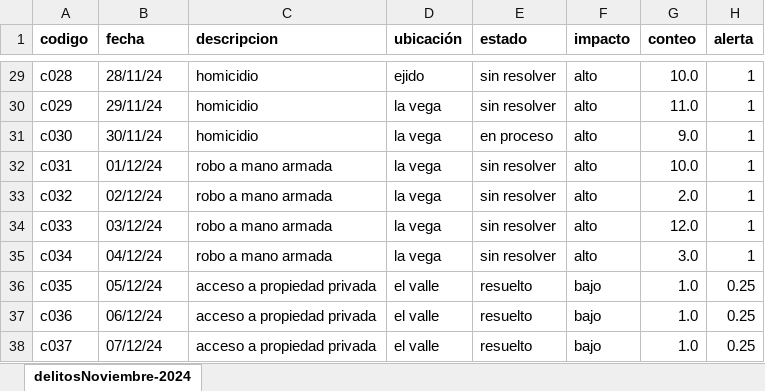
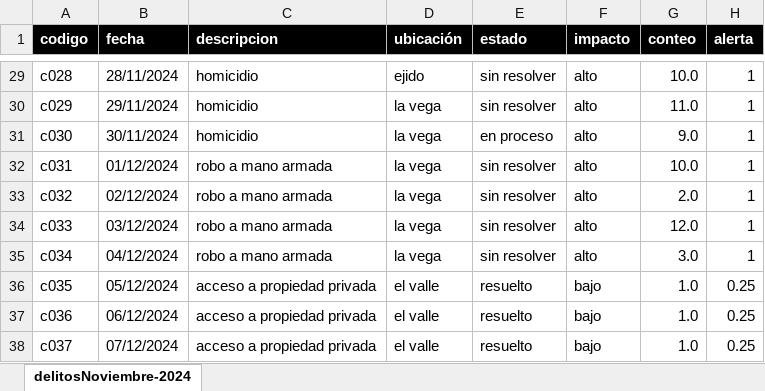
Before and after one commit to brimanz/crimeData, an Excel workbook: crimenMeridaNOV2024.xlsx, sheet delitosNoviembre-2024, drawn as a sheet; only a part is shown, gaps mark what is left out; values as stored, in another font and other column widths than the file's, no borders; the diff covers the shown part only; the diff names each change by its address in the sheet, - before the commit and + after, or states it on an @@ line.

```diff
--- a/crimenMeridaNOV2024.xlsx (sheet delitosNoviembre-2024)
+++ b/crimenMeridaNOV2024.xlsx (sheet delitosNoviembre-2024)
@@ A1:H1 fill: none → #000000, text colour: black → #FFFFFF @@
-B29 (fecha): 28/11/24
+B29 (fecha): 28/11/2024
-B30 (fecha): 29/11/24
+B30 (fecha): 29/11/2024
-B31 (fecha): 30/11/24
+B31 (fecha): 30/11/2024
-B32 (fecha): 01/12/24
+B32 (fecha): 01/12/2024
-B33 (fecha): 02/12/24
+B33 (fecha): 02/12/2024
-B34 (fecha): 03/12/24
+B34 (fecha): 03/12/2024
-B35 (fecha): 04/12/24
+B35 (fecha): 04/12/2024
-B36 (fecha): 05/12/24
+B36 (fecha): 05/12/2024
-B37 (fecha): 06/12/24
+B37 (fecha): 06/12/2024
-B38 (fecha): 07/12/24
+B38 (fecha): 07/12/2024
```
Also changed, not shown: 27 edited cells elsewhere in this sheet, 1 other file.
